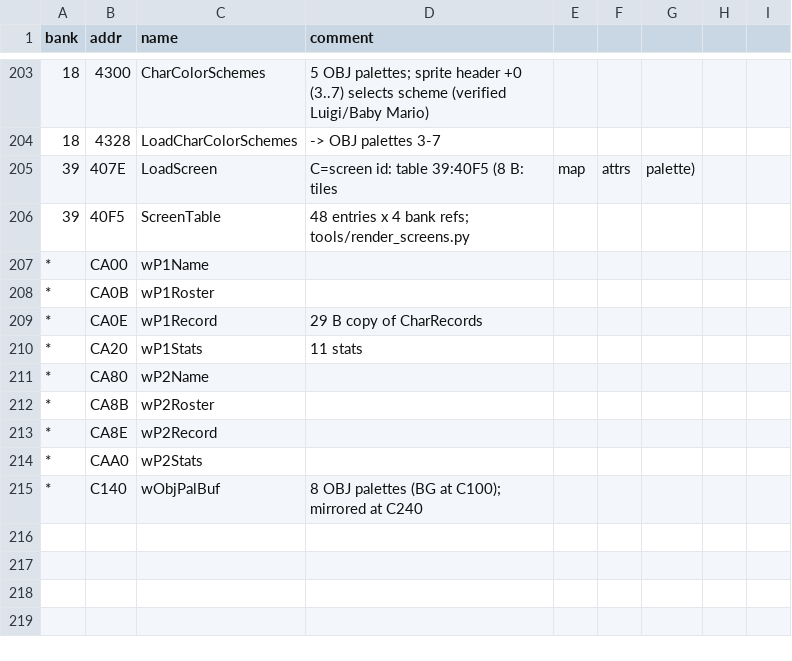
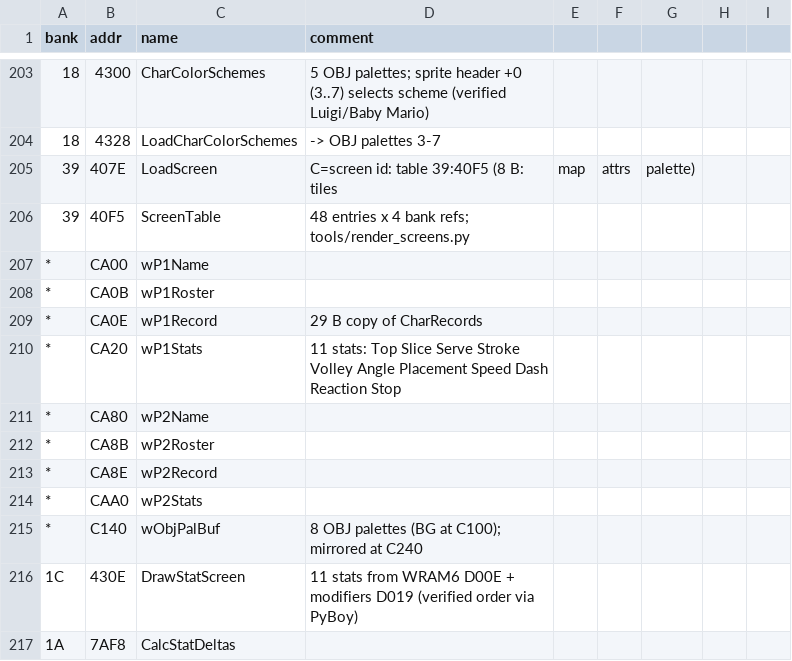
Before and after one commit to akeem000-ship-it/re-skill, a CSV file: projects/mario-tennis-gbc/labels.csv, drawn as a sheet; only a part is shown, gaps mark what is left out.

```diff
--- a/projects/mario-tennis-gbc/labels.csv
+++ b/projects/mario-tennis-gbc/labels.csv
@@ -209,3 +209,3 @@ bank,addr,name,comment
 *,CA0E,wP1Record,29 B copy of CharRecords
-*,CA20,wP1Stats,11 stats
+*,CA20,wP1Stats,11 stats: Top Slice Serve Stroke Volley Angle Placement Speed Dash Reaction Stop
 *,CA80,wP2Name,
@@ -215 +215,3 @@ bank,addr,name,comment
 *,C140,wObjPalBuf,8 OBJ palettes (BG at C100); mirrored at C240
+1C,430E,DrawStatScreen,11 stats from WRAM6 D00E + modifiers D019 (verified order via PyBoy)
+1A,7AF8,CalcStatDeltas,
```
Also changed, not shown: 5 other files.
